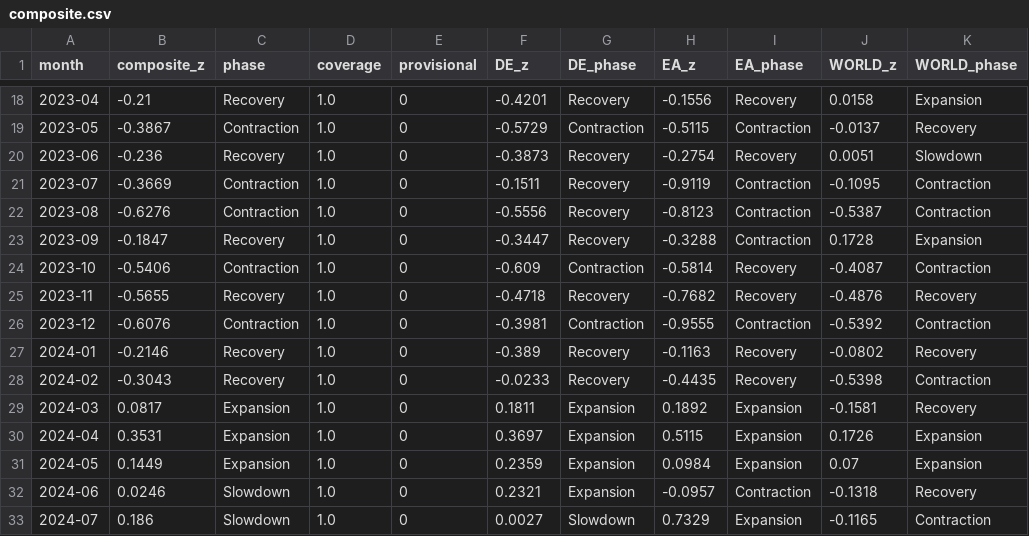
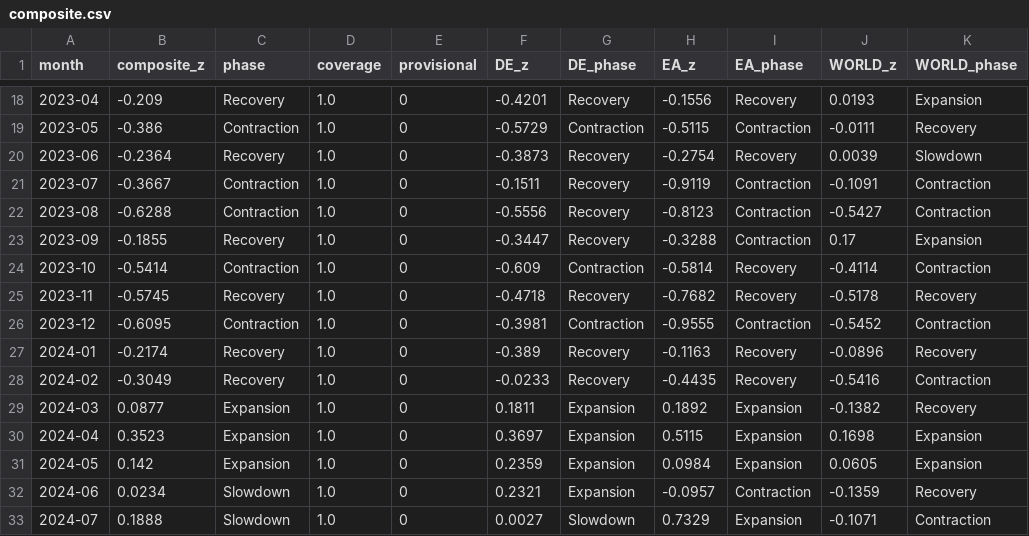
Before and after one commit to benrogacki/scoring-engine, a CSV file: live/composite.csv, drawn as a sheet; only a part is shown, gaps mark what is left out; the diff covers the shown part only.

```diff
--- a/live/composite.csv
+++ b/live/composite.csv
@@ -18,16 +18,16 @@ month,composite_z,phase,coverage,provisional,DE_z,DE_phase,EA_z,EA_phase,WORLD_z
-2023-04,-0.21,Recovery,1.0,0,-0.4201,Recovery,-0.1556,Recovery,0.0158,Expansion
-2023-05,-0.3867,Contraction,1.0,0,-0.5729,Contraction,-0.5115,Contraction,-0.0137,Recovery
-2023-06,-0.236,Recovery,1.0,0,-0.3873,Recovery,-0.2754,Recovery,0.0051,Slowdown
-2023-07,-0.3669,Contraction,1.0,0,-0.1511,Recovery,-0.9119,Contraction,-0.1095,Contraction
-2023-08,-0.6276,Contraction,1.0,0,-0.5556,Recovery,-0.8123,Contraction,-0.5387,Contraction
-2023-09,-0.1847,Recovery,1.0,0,-0.3447,Recovery,-0.3288,Contraction,0.1728,Expansion
-2023-10,-0.5406,Contraction,1.0,0,-0.609,Contraction,-0.5814,Recovery,-0.4087,Contraction
-2023-11,-0.5655,Recovery,1.0,0,-0.4718,Recovery,-0.7682,Recovery,-0.4876,Recovery
-2023-12,-0.6076,Contraction,1.0,0,-0.3981,Contraction,-0.9555,Contraction,-0.5392,Contraction
-2024-01,-0.2146,Recovery,1.0,0,-0.389,Recovery,-0.1163,Recovery,-0.0802,Recovery
-2024-02,-0.3043,Recovery,1.0,0,-0.0233,Recovery,-0.4435,Recovery,-0.5398,Contraction
-2024-03,0.0817,Expansion,1.0,0,0.1811,Expansion,0.1892,Expansion,-0.1581,Recovery
-2024-04,0.3531,Expansion,1.0,0,0.3697,Expansion,0.5115,Expansion,0.1726,Expansion
-2024-05,0.1449,Expansion,1.0,0,0.2359,Expansion,0.0984,Expansion,0.07,Expansion
-2024-06,0.0246,Slowdown,1.0,0,0.2321,Expansion,-0.0957,Contraction,-0.1318,Recovery
-2024-07,0.186,Slowdown,1.0,0,0.0027,Slowdown,0.7329,Expansion,-0.1165,Contraction
+2023-04,-0.209,Recovery,1.0,0,-0.4201,Recovery,-0.1556,Recovery,0.0193,Expansion
+2023-05,-0.386,Contraction,1.0,0,-0.5729,Contraction,-0.5115,Contraction,-0.0111,Recovery
+2023-06,-0.2364,Recovery,1.0,0,-0.3873,Recovery,-0.2754,Recovery,0.0039,Slowdown
+2023-07,-0.3667,Contraction,1.0,0,-0.1511,Recovery,-0.9119,Contraction,-0.1091,Contraction
+2023-08,-0.6288,Contraction,1.0,0,-0.5556,Recovery,-0.8123,Contraction,-0.5427,Contraction
+2023-09,-0.1855,Recovery,1.0,0,-0.3447,Recovery,-0.3288,Contraction,0.17,Expansion
+2023-10,-0.5414,Contraction,1.0,0,-0.609,Contraction,-0.5814,Recovery,-0.4114,Contraction
+2023-11,-0.5745,Recovery,1.0,0,-0.4718,Recovery,-0.7682,Recovery,-0.5178,Recovery
+2023-12,-0.6095,Contraction,1.0,0,-0.3981,Contraction,-0.9555,Contraction,-0.5452,Contraction
+2024-01,-0.2174,Recovery,1.0,0,-0.389,Recovery,-0.1163,Recovery,-0.0896,Recovery
+2024-02,-0.3049,Recovery,1.0,0,-0.0233,Recovery,-0.4435,Recovery,-0.5416,Contraction
+2024-03,0.0877,Expansion,1.0,0,0.1811,Expansion,0.1892,Expansion,-0.1382,Recovery
+2024-04,0.3523,Expansion,1.0,0,0.3697,Expansion,0.5115,Expansion,0.1698,Expansion
+2024-05,0.142,Expansion,1.0,0,0.2359,Expansion,0.0984,Expansion,0.0605,Expansion
+2024-06,0.0234,Slowdown,1.0,0,0.2321,Expansion,-0.0957,Contraction,-0.1359,Recovery
+2024-07,0.1888,Slowdown,1.0,0,0.0027,Slowdown,0.7329,Expansion,-0.1071,Contraction
```
Also changed, not shown: 81 edited cells elsewhere in this file, live/indicator_panel.csv, live/turning_points.csv, 5 other files.
